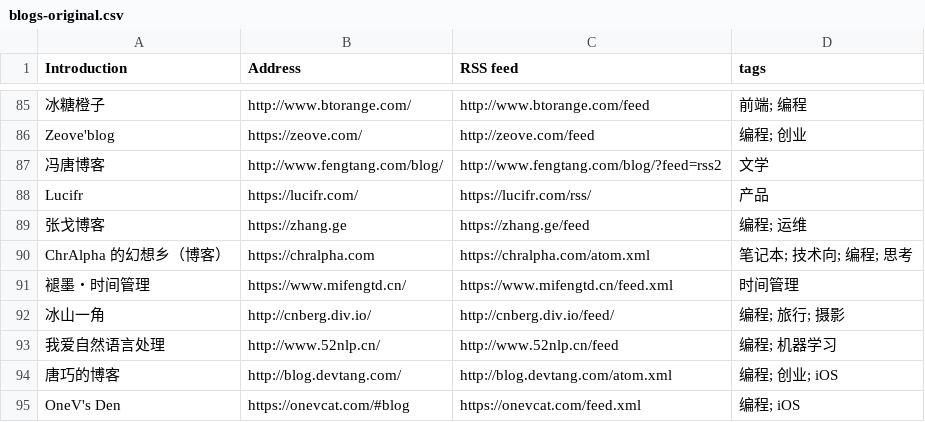
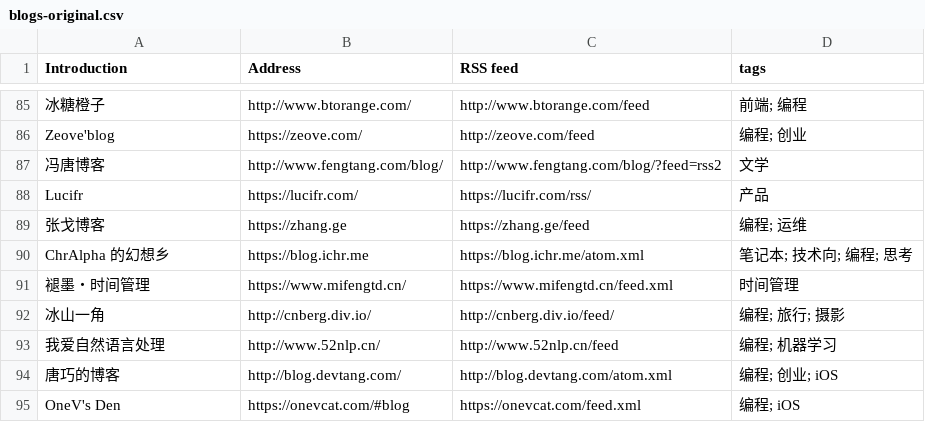
Before and after one commit to shidenggui/bloghub, a CSV file: backend/assets/blogs-original.csv, drawn as a sheet; only a part is shown, gaps mark what is left out.

Commit message:
:star:(blogs) change blog domain

```diff
--- a/backend/assets/blogs-original.csv
+++ b/backend/assets/blogs-original.csv
@@ -89,3 +89,3 @@ Lucifr, https://lucifr.com/, https://lucifr.com/rss/, 产品
 张戈博客, https://zhang.ge, https://zhang.ge/feed, 编程; 运维
-ChrAlpha 的幻想乡（博客）, https://chralpha.com, https://chralpha.com/atom.xml, 笔记本; 技术向; 编程; 思考
+ChrAlpha 的幻想乡, https://blog.ichr.me, https://blog.ichr.me/atom.xml, 笔记本; 技术向; 编程; 思考
 褪墨・时间管理, https://www.mifengtd.cn/, https://www.mifengtd.cn/feed.xml, 时间管理
```
